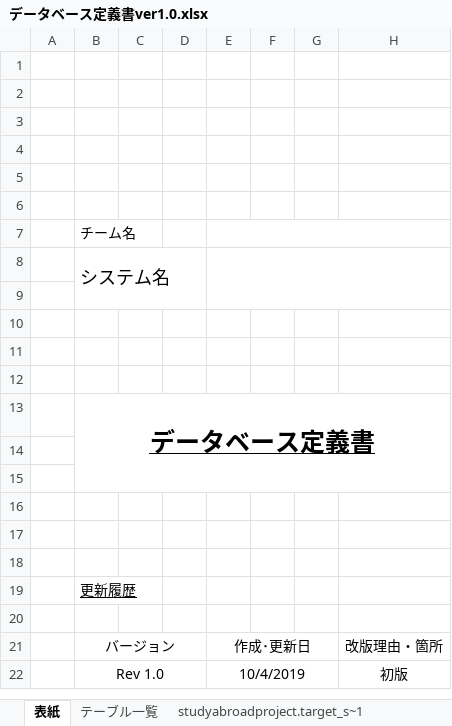
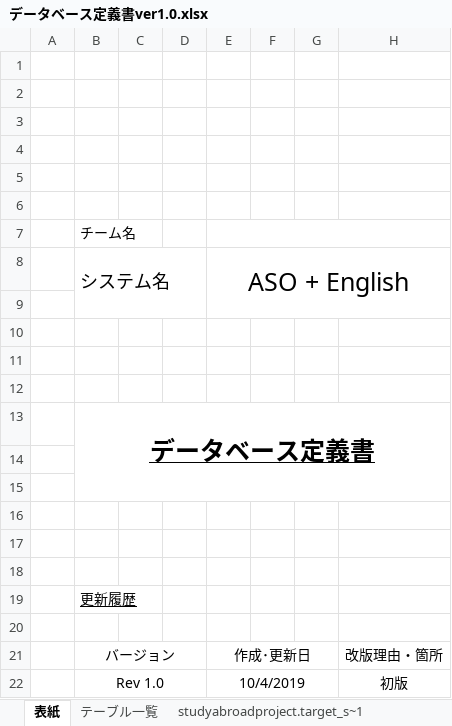
Before and after one commit to ASO1701012/project_abroad, an Excel workbook: 設計/データベース/データベース定義書/データベース定義書ver1.0.xlsx, sheet 表紙, drawn as a sheet; only a part is shown; values as stored, in another font and other column widths than the file's, no borders; the diff names each change by its address in the sheet, - before the commit and + after, or states it on an @@ line.

```diff
--- a/設計/データベース/データベース定義書/データベース定義書ver1.0.xlsx (sheet 表紙)
+++ b/設計/データベース/データベース定義書/データベース定義書ver1.0.xlsx (sheet 表紙)
-E8: (empty)
+E8: ASO + English
```
Also changed, not shown: 1 other file.
